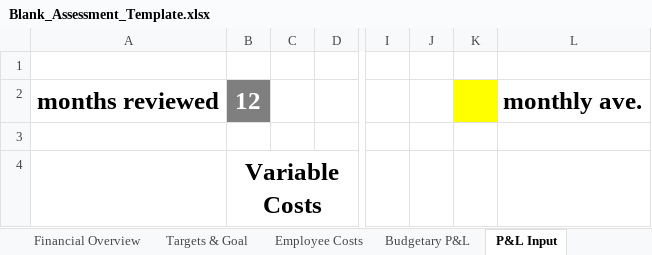
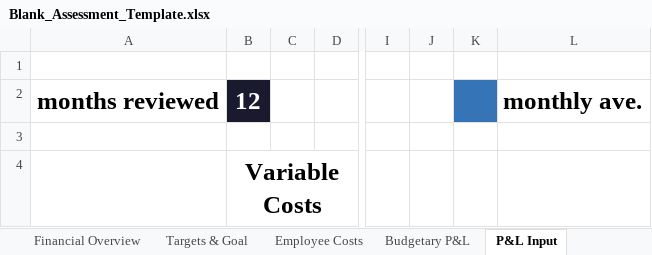
Before and after one commit to Evenflow1212/performdds-assessment, an Excel workbook: Blank_Assessment_Template.xlsx, sheet P&L Input, drawn as a sheet; only a part is shown, gaps mark what is left out; values as stored, in another font and other column widths than the file's, no borders; the diff names each change by its address in the sheet, - before the commit and + after, or states it on an @@ line.

```diff
--- a/Blank_Assessment_Template.xlsx (sheet P&L Input)
+++ b/Blank_Assessment_Template.xlsx (sheet P&L Input)
-B2 fill: #7F7F7F
+B2 fill: #1A1A2E
-K2 fill: #FFFF00
+K2 fill: #3574B7
```
Also changed, not shown: sheet Production Worksheet, sheet Financial Overview, sheet All Codes - Production Report, sheet Hygiene Schedule, sheet Employee Costs, sheet Budgetary P&L, 1 more sheet, netlify/functions/Blank_Assessment_Template.xlsx, 2 other files.
